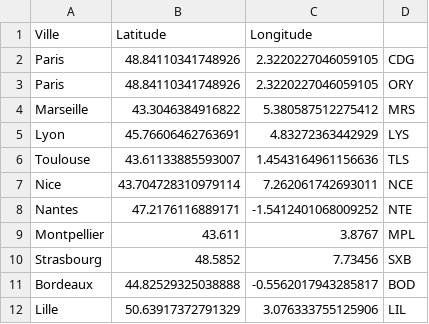
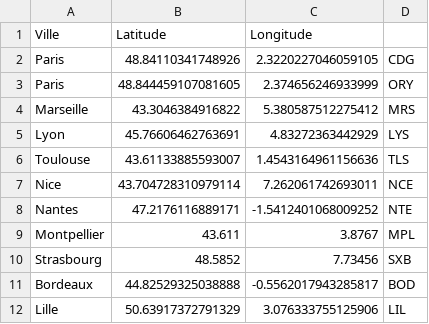
Before and after one commit to adatechschool/GreenHub, a CSV file: greenhub/src/main/java/com/greenhub/repository/cities.csv, drawn as a sheet.

Commit message:
add plane model, controller and service

```diff
--- a/greenhub/src/main/java/com/greenhub/repository/cities.csv
+++ b/greenhub/src/main/java/com/greenhub/repository/cities.csv
@@ -2,3 +2,3 @@ Ville,Latitude,Longitude
 Paris,48.84110341748926,2.3220227046059105,CDG
-Paris,48.84110341748926,2.3220227046059105,ORY
+Paris,48.844459107081605,2.374656246933999,ORY
 Marseille,43.3046384916822,5.380587512275412,MRS
```
